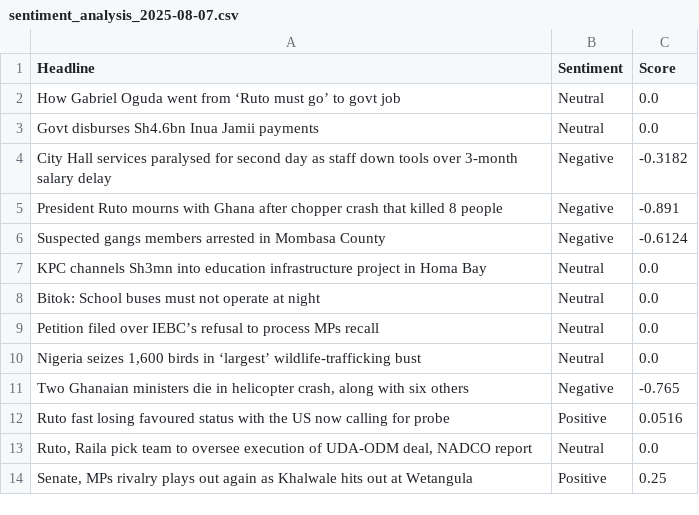
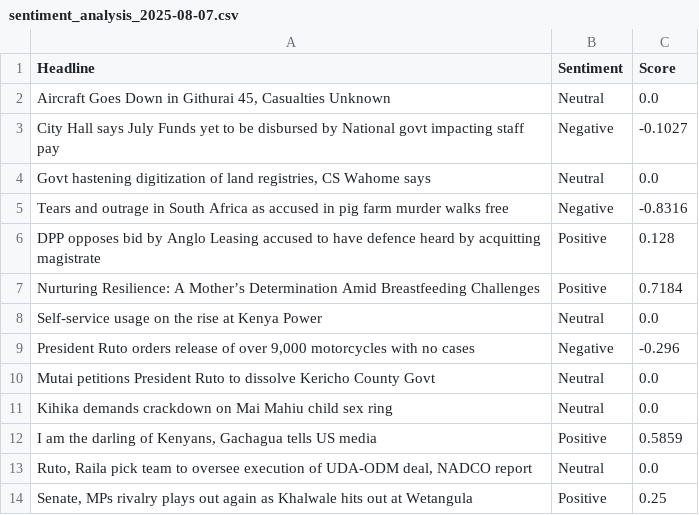
Before and after one commit to vmuchui/policy-sentiment-tracker, a CSV file: exports/sentiment_analysis_2025-08-07.csv, drawn as a sheet; only a part is shown.

```diff
--- a/exports/sentiment_analysis_2025-08-07.csv
+++ b/exports/sentiment_analysis_2025-08-07.csv
@@ -1,13 +1,13 @@
 Headline,Sentiment,Score
-How Gabriel Oguda went from ‘Ruto must go’ to govt job,Neutral,0.0
-Govt disburses Sh4.6bn Inua Jamii payments,Neutral,0.0
-City Hall services paralysed for second day as staff down tools over 3-month salary delay,Negative,-0.3182
-President Ruto mourns with Ghana after chopper crash that killed 8 people,Negative,-0.891
-Suspected gangs members arrested in Mombasa County,Negative,-0.6124
-KPC channels Sh3mn into education infrastructure project in Homa Bay,Neutral,0.0
-Bitok: School buses must not operate at night,Neutral,0.0
-Petition filed over IEBC’s refusal to process MPs recall,Neutral,0.0
-"Nigeria seizes 1,600 birds in ‘largest’ wildlife-trafficking bust",Neutral,0.0
-"Two Ghanaian ministers die in helicopter crash, along with six others",Negative,-0.765
-Ruto fast losing favoured status with the US now calling for probe,Positive,0.0516
+"Aircraft Goes Down in Githurai 45, Casualties Unknown",Neutral,0.0
+City Hall says July Funds yet to be disbursed by National govt impacting staff pay,Negative,-0.1027
+"Govt hastening digitization of land registries, CS Wahome says",Neutral,0.0
+Tears and outrage in South Africa as accused in pig farm murder walks free,Negative,-0.8316
+DPP opposes bid by Anglo Leasing accused to have defence heard by acquitting magistrate,Positive,0.128
+Nurturing Resilience: A Mother’s Determination Amid Breastfeeding Challenges,Positive,0.7184
+Self-service usage on the rise at Kenya Power,Neutral,0.0
+"President Ruto orders release of over 9,000 motorcycles with no cases",Negative,-0.296
+Mutai petitions President Ruto to dissolve Kericho County Govt,Neutral,0.0
+Kihika demands crackdown on Mai Mahiu child sex ring,Neutral,0.0
+"I am the darling of Kenyans, Gachagua tells US media",Positive,0.5859
 "Ruto, Raila pick team to oversee execution of UDA-ODM deal, NADCO report",Neutral,0.0
```
Also changed, not shown: 1 other file.
